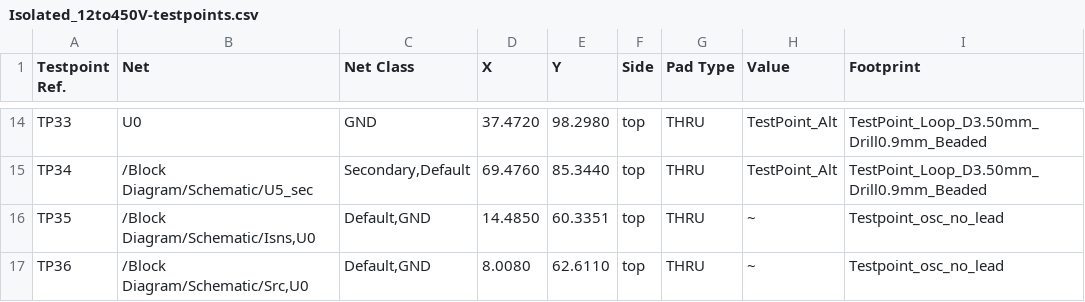
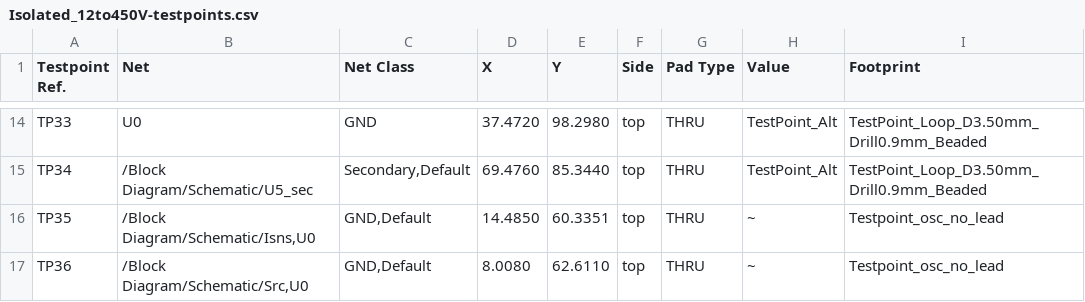
Before and after one commit to FLRHW/Isolated_12to450V, a CSV file: Testing/Testpoints/Isolated_12to450V-testpoints.csv, drawn as a sheet; only a part is shown, gaps mark what is left out.

```diff
--- a/Testing/Testpoints/Isolated_12to450V-testpoints.csv
+++ b/Testing/Testpoints/Isolated_12to450V-testpoints.csv
@@ -15,3 +15,3 @@ TP33,U0,GND,37.4720,98.2980,top,THRU,TestPoint_Alt,TestPoint_Loop_D3.50mm_Drill0
 TP34,/Block Diagram/Schematic/U5_sec,"Secondary,Default",69.4760,85.3440,top,THRU,TestPoint_Alt,TestPoint_Loop_D3.50mm_Drill0.9mm_Beaded
-TP35,"/Block Diagram/Schematic/Isns,U0","Default,GND",14.4850,60.3351,top,THRU,~,Testpoint_osc_no_lead
-TP36,"/Block Diagram/Schematic/Src,U0","Default,GND",8.0080,62.6110,top,THRU,~,Testpoint_osc_no_lead
+TP35,"/Block Diagram/Schematic/Isns,U0","GND,Default",14.4850,60.3351,top,THRU,~,Testpoint_osc_no_lead
+TP36,"/Block Diagram/Schematic/Src,U0","GND,Default",8.0080,62.6110,top,THRU,~,Testpoint_osc_no_lead
```
Also changed, not shown: 41 other files.
